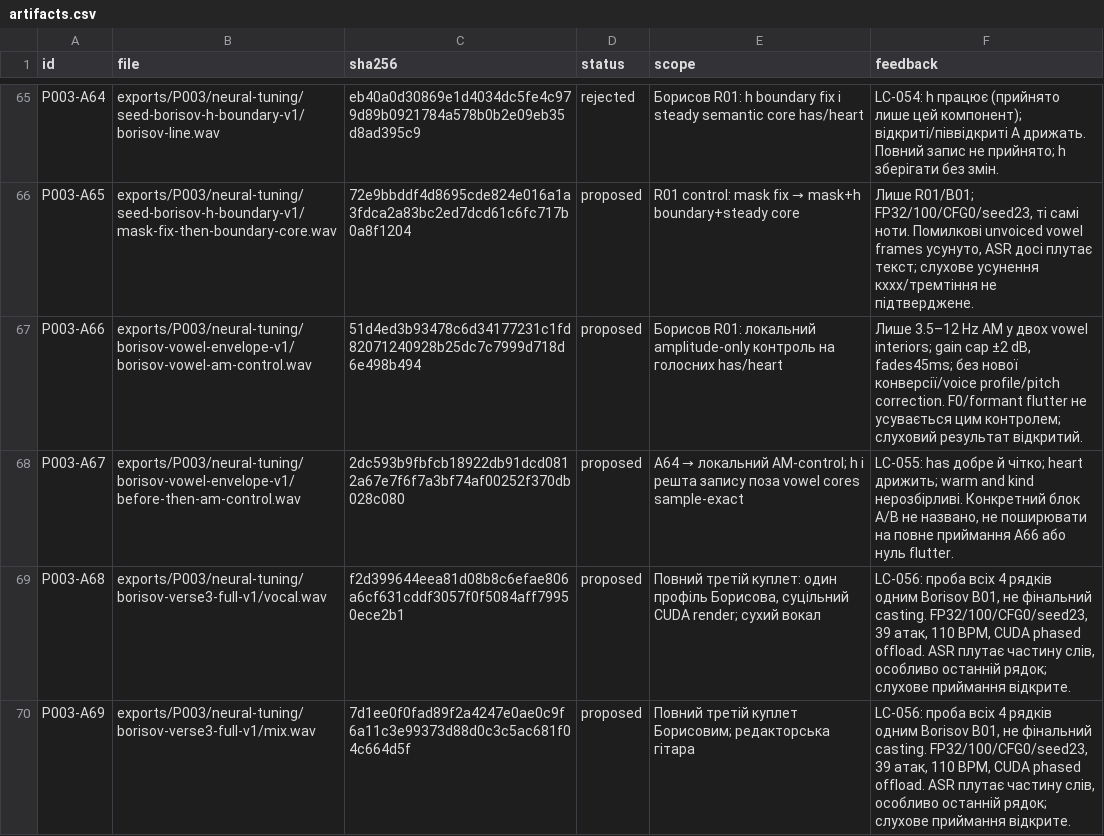
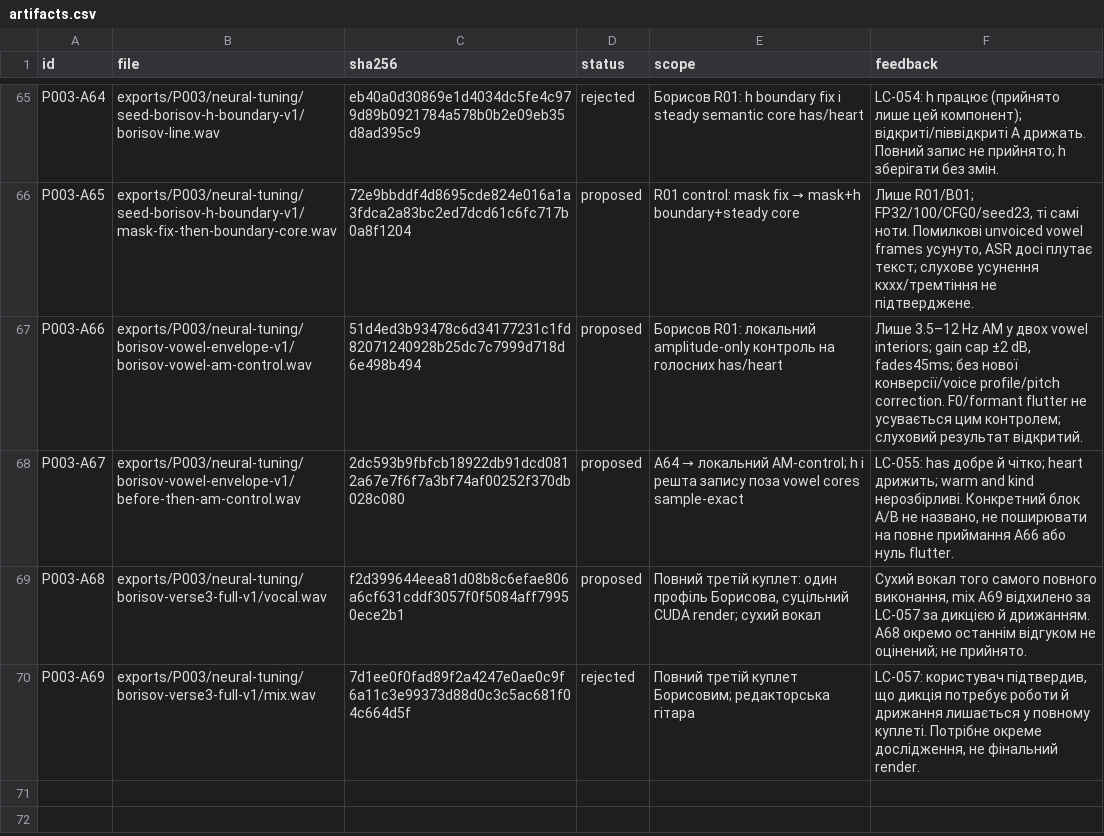
Before and after one commit to michkovsky/za-dvoma-zaitsiamy-dub, a CSV file: pilots/P003/artifacts.csv, drawn as a sheet; only a part is shown, gaps mark what is left out.

Commit message:
P003: передати контекст дослідження дрижання та невдалих спроб

```diff
--- a/pilots/P003/artifacts.csv
+++ b/pilots/P003/artifacts.csv
@@ -68,3 +68,3 @@ P003-A66,exports/P003/neural-tuning/borisov-vowel-envelope-v1/borisov-vowel-am-c
 P003-A67,exports/P003/neural-tuning/borisov-vowel-envelope-v1/before-then-am-control.wav,2dc593b9fbfcb18922db91dcd0812a67e7f6f7a3bf74af00252f370db028c080,proposed,A64 → локальний AM-control; h і решта запису поза vowel cores sample-exact,"LC-055: has добре й чітко; heart дрижить; warm and kind нерозбірливі. Конкретний блок A/B не названо, не поширювати на повне приймання A66 або нуль flutter."
-P003-A68,exports/P003/neural-tuning/borisov-verse3-full-v1/vocal.wav,f2d399644eea81d08b8c6efae806a6cf631cddf3057f0f5084aff79950ece2b1,proposed,"Повний третій куплет: один профіль Борисова, суцільний CUDA render; сухий вокал","LC-056: проба всіх 4 рядків одним Borisov B01, не фінальний casting. FP32/100/CFG0/seed23, 39 атак, 110 BPM, CUDA phased offload. ASR плутає частину слів, особливо останній рядок; слухове приймання відкрите."
-P003-A69,exports/P003/neural-tuning/borisov-verse3-full-v1/mix.wav,7d1ee0f0fad89f2a4247e0ae0c9f6a11c3e99373d88d0c3c5ac681f04c664d5f,proposed,Повний третій куплет Борисовим; редакторська гітара,"LC-056: проба всіх 4 рядків одним Borisov B01, не фінальний casting. FP32/100/CFG0/seed23, 39 атак, 110 BPM, CUDA phased offload. ASR плутає частину слів, особливо останній рядок; слухове приймання відкрите."
+P003-A68,exports/P003/neural-tuning/borisov-verse3-full-v1/vocal.wav,f2d399644eea81d08b8c6efae806a6cf631cddf3057f0f5084aff79950ece2b1,proposed,"Повний третій куплет: один профіль Борисова, суцільний CUDA render; сухий вокал","Сухий вокал того самого повного виконання, mix A69 відхилено за LC-057 за дикцією й дрижанням. A68 окремо останнім відгуком не оцінений; не прийнято."
+P003-A69,exports/P003/neural-tuning/borisov-verse3-full-v1/mix.wav,7d1ee0f0fad89f2a4247e0ae0c9f6a11c3e99373d88d0c3c5ac681f04c664d5f,rejected,Повний третій куплет Борисовим; редакторська гітара,"LC-057: користувач підтвердив, що дикція потребує роботи й дрижання лишається у повному куплеті. Потрібне окреме дослідження, не фінальний render."
```
Also changed, not shown: 5 other files.
